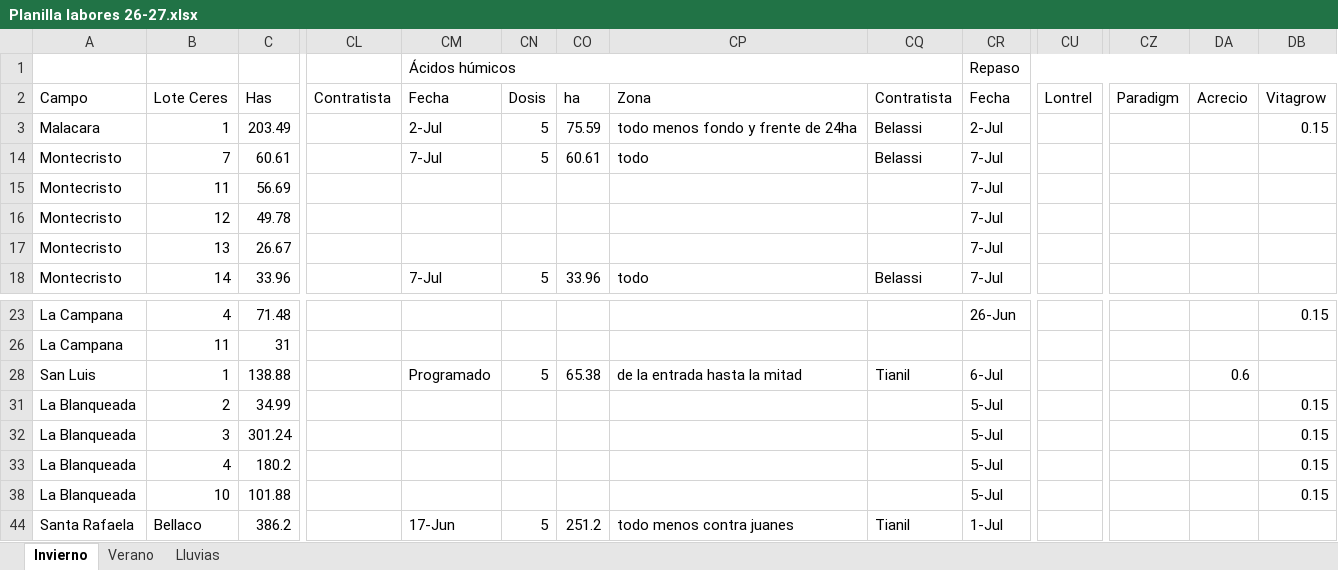
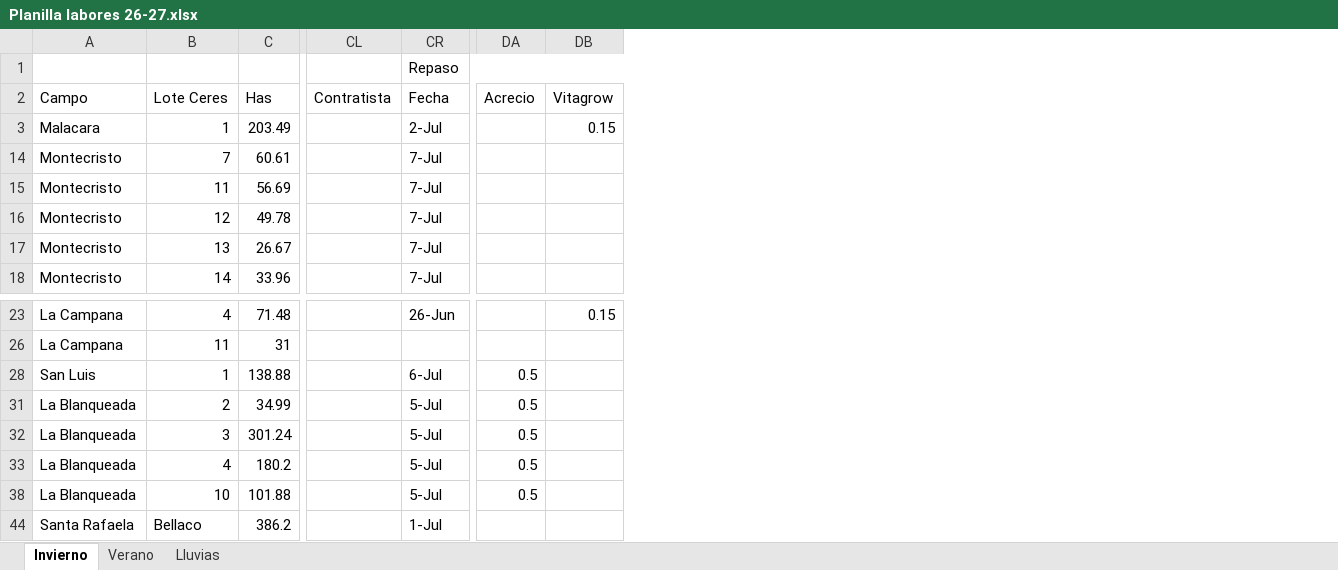
Before and after one commit to CeibosGroup/Agricultura-Litoral-Norte, an Excel workbook: Planilla labores 26-27.xlsx, sheet Invierno, drawn as a sheet; only a part is shown, gaps mark what is left out; values as stored, in another font and other column widths than the file's, no cell formats; the diff names each change by its address in the sheet, - before the commit and + after, or states it on an @@ line.

Commit message:
Add files via upload

```diff
--- a/Planilla labores 26-27.xlsx (sheet Invierno)
+++ b/Planilla labores 26-27.xlsx (sheet Invierno)
@@ column CM hidden, rows 1-18: Ácidos húmicos | Fecha | 2-Jul | 7-Jul |  |  |  | 7-Jul; rows 28-44: Programado |  |  |  |  | 17-Jun @@
@@ column CN hidden, rows 2-18: Dosis | 5 | 5 |  |  |  | 5; rows 28-44: 5 |  |  |  |  | 5 @@
@@ column CO hidden, rows 2-18: ha | 75.59 | 60.61 |  |  |  | 33.96; rows 28-44: 65.38 |  |  |  |  | 251.2 @@
@@ column CP hidden, rows 2-18: Zona | todo menos fondo y frente de 24ha | todo |  |  |  | todo; rows 28-44: de la entrada hasta la mitad |  |  |  |  | todo menos contra juanes @@
@@ column CQ hidden, rows 2-18: Contratista | Belassi | Belassi |  |  |  | Belassi; rows 28-44: Tianil |  |  |  |  | Tianil @@
@@ column CU hidden, row 2: Lontrel @@
@@ column CZ hidden, row 2: Paradigm @@
-DA28: 0.6
+DA28: 0.5
-DA31:DA33: (empty)
+DA31:DA33: 0.5
-DB31:DB33: 0.15
+DB31:DB33: (empty)
-DA38: (empty)
+DA38: 0.5
-DB38: 0.15
+DB38: (empty)
```
Also changed, not shown: cell formats.
